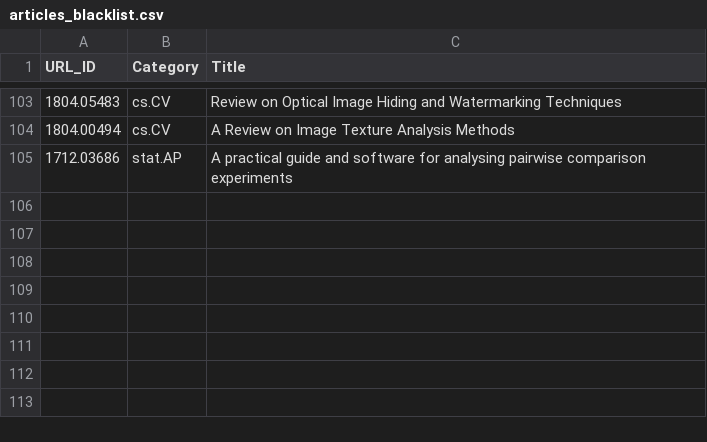
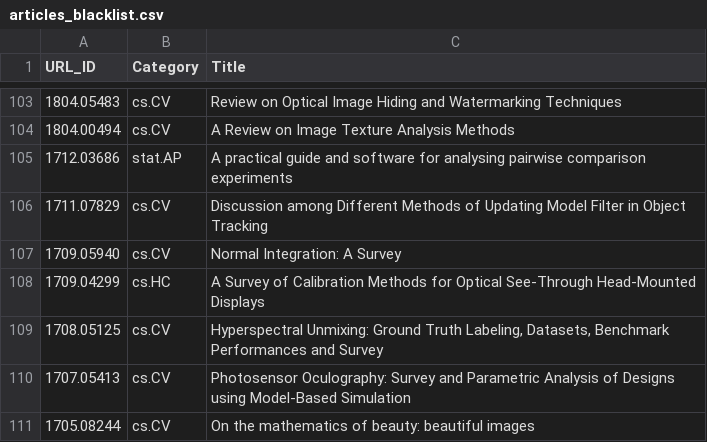
Before and after one commit to ml-feeds/arxiv-ml-reviews, a CSV file: arxivmlrev/_config/articles_blacklist.csv, drawn as a sheet; only a part is shown, gaps mark what is left out; the diff names each change by its address in the sheet, - before the commit and + after, or states it on an @@ line.

Commit message:
Update blacklist for cs.CV

```diff
--- a/arxivmlrev/_config/articles_blacklist.csv
+++ b/arxivmlrev/_config/articles_blacklist.csv
+row 106: 1711.07829 | cs.CV | Discussion among Different Methods of Updating Model Filter in Object Tracking
+row 107: 1709.05940 | cs.CV | Normal Integration: A Survey
+row 108: 1709.04299 | cs.HC | A Survey of Calibration Methods for Optical See-Through Head-Mounted Displays
+row 109: 1708.05125 | cs.CV | Hyperspectral Unmixing: Ground Truth Labeling, Datasets, Benchmark Performances and Survey
+row 110: 1707.05413 | cs.CV | Photosensor Oculography: Survey and Parametric Analysis of Designs using Model-Based Simulation
+row 111: 1705.08244 | cs.CV | On the mathematics of beauty: beautiful images
```
